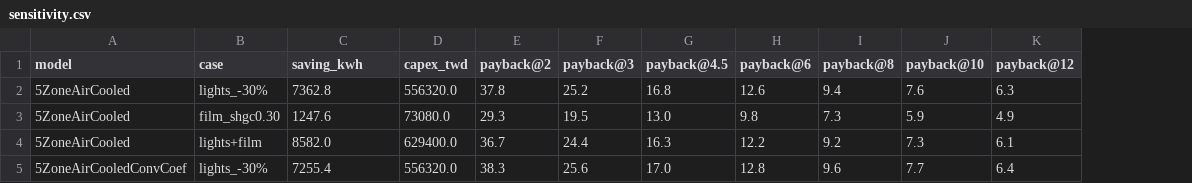
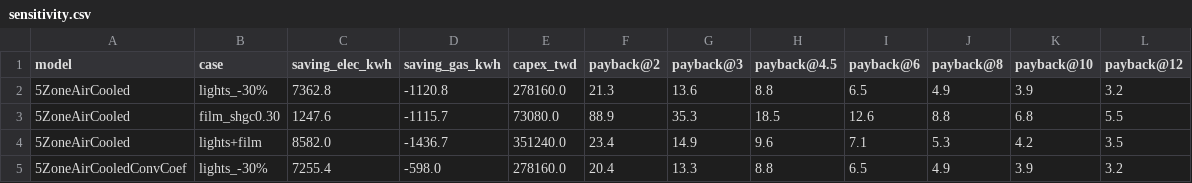
Before and after one commit to Tanna-qne/building-energy-sensitivity, a CSV file: sensitivity.csv, drawn as a sheet; only a part is shown; addresses are those after the commit; the diff covers the shown part only; the diff names each change by its address in the sheet, - before the commit and + after, or states it on an @@ line.

```diff
--- a/sensitivity.csv
+++ b/sensitivity.csv
+column D (saving_gas_kwh), rows 2-5: -1120.8 | -1115.7 | -1436.7 | -598.0
-C1: saving_kwh
+C1: saving_elec_kwh
-E2 (capex_twd): 556320.0
+E2 (capex_twd): 278160.0
-F2 (payback@2): 37.8
+F2 (payback@2): 21.3
-G2 (payback@3): 25.2
+G2 (payback@3): 13.6
-H2 (payback@4.5): 16.8
+H2 (payback@4.5): 8.8
-I2 (payback@6): 12.6
+I2 (payback@6): 6.5
-J2 (payback@8): 9.4
+J2 (payback@8): 4.9
-K2 (payback@10): 7.6
+K2 (payback@10): 3.9
-L2 (payback@12): 6.3
+L2 (payback@12): 3.2
-F3 (payback@2): 29.3
+F3 (payback@2): 88.9
-G3 (payback@3): 19.5
+G3 (payback@3): 35.3
-H3 (payback@4.5): 13.0
+H3 (payback@4.5): 18.5
-I3 (payback@6): 9.8
+I3 (payback@6): 12.6
-J3 (payback@8): 7.3
+J3 (payback@8): 8.8
-K3 (payback@10): 5.9
+K3 (payback@10): 6.8
-L3 (payback@12): 4.9
+L3 (payback@12): 5.5
-E4 (capex_twd): 629400.0
+E4 (capex_twd): 351240.0
-F4 (payback@2): 36.7
+F4 (payback@2): 23.4
-G4 (payback@3): 24.4
+G4 (payback@3): 14.9
-H4 (payback@4.5): 16.3
+H4 (payback@4.5): 9.6
-I4 (payback@6): 12.2
+I4 (payback@6): 7.1
-J4 (payback@8): 9.2
+J4 (payback@8): 5.3
-K4 (payback@10): 7.3
+K4 (payback@10): 4.2
-L4 (payback@12): 6.1
+L4 (payback@12): 3.5
-E5 (capex_twd): 556320.0
+E5 (capex_twd): 278160.0
-F5 (payback@2): 38.3
+F5 (payback@2): 20.4
-G5 (payback@3): 25.6
+G5 (payback@3): 13.3
-H5 (payback@4.5): 17.0
+H5 (payback@4.5): 8.8
-I5 (payback@6): 12.8
+I5 (payback@6): 6.5
-J5 (payback@8): 9.6
+J5 (payback@8): 4.9
-K5 (payback@10): 7.7
+K5 (payback@10): 3.9
-L5 (payback@12): 6.4
+L5 (payback@12): 3.2
```
Also changed, not shown: 84 edited cells elsewhere in this file, results.csv, 2 other files.
